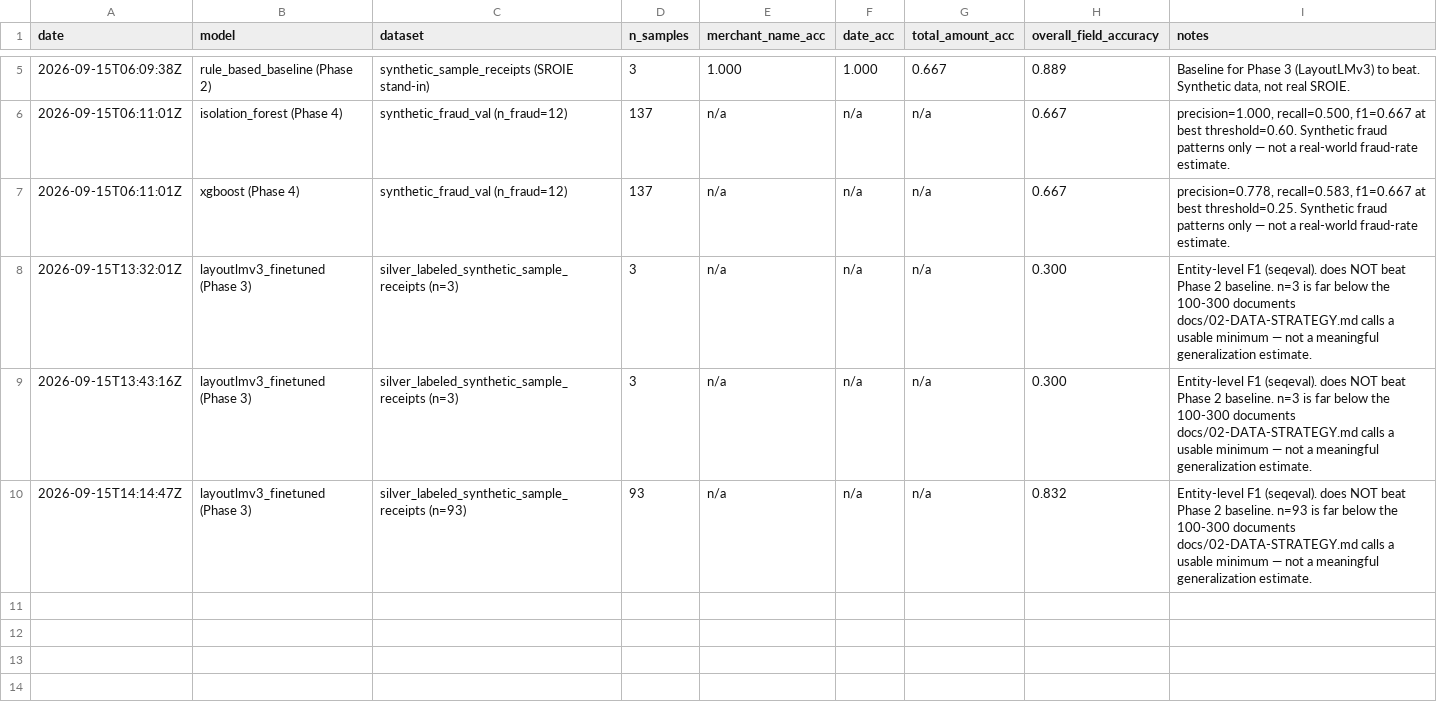
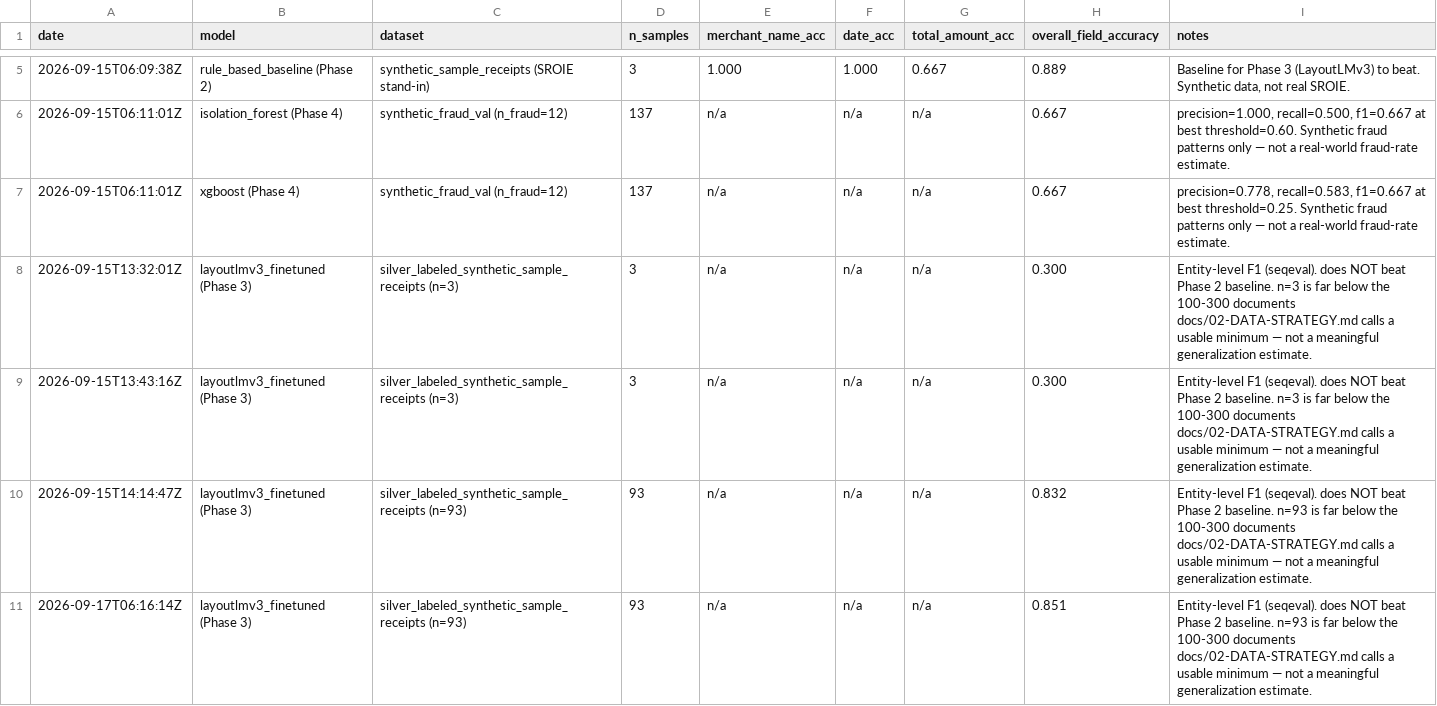
Before and after one commit to luoijin/Intelligent-document-processing-and-fraud-detection-engine, a CSV file: experiments.csv, drawn as a sheet; only a part is shown, gaps mark what is left out.

```diff
--- a/experiments.csv
+++ b/experiments.csv
@@ -10 +10,2 @@ date,model,dataset,n_samples,merchant_name_acc,date_acc,total_amount_acc,overall
 2026-09-15T14:14:47Z,layoutlmv3_finetuned (Phase 3),silver_labeled_synthetic_sample_receipts (n=93),93,n/a,n/a,n/a,0.832,Entity-level F1 (seqeval). does NOT beat Phase 2 baseline. n=93 is far below the 100-300 documents docs/02-DATA-STRATEGY.md calls a usable minimum — not a meaningful generalization estimate.
+2026-09-17T06:16:14Z,layoutlmv3_finetuned (Phase 3),silver_labeled_synthetic_sample_receipts (n=93),93,n/a,n/a,n/a,0.851,Entity-level F1 (seqeval). does NOT beat Phase 2 baseline. n=93 is far below the 100-300 documents docs/02-DATA-STRATEGY.md calls a usable minimum — not a meaningful generalization estimate.
```
Also changed, not shown: 4 other files.
